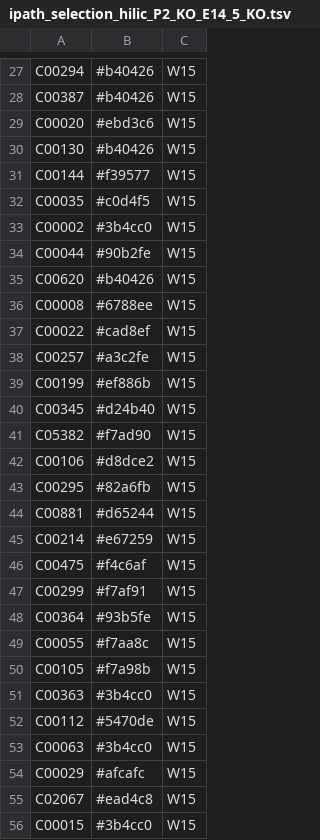
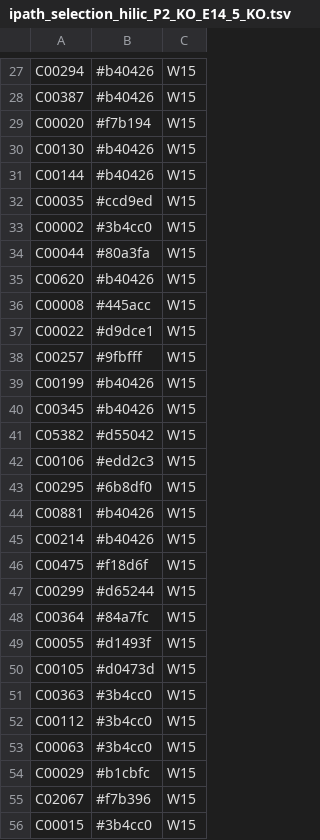
Before and after one commit to menchelab/novarinocollab, a TSV file: raw/ipath_selection_hilic_P2_KO_E14_5_KO.tsv, drawn as a sheet; only a part is shown, gaps mark what is left out; the diff covers the shown part only.

```diff
--- a/raw/ipath_selection_hilic_P2_KO_E14_5_KO.tsv
+++ b/raw/ipath_selection_hilic_P2_KO_E14_5_KO.tsv
@@ -28,29 +28,29 @@ C00294	#b40426	W15
 C00387	#b40426	W15
-C00020	#ebd3c6	W15
+C00020	#f7b194	W15
 C00130	#b40426	W15
-C00144	#f39577	W15
-C00035	#c0d4f5	W15
+C00144	#b40426	W15
+C00035	#ccd9ed	W15
 C00002	#3b4cc0	W15
-C00044	#90b2fe	W15
+C00044	#80a3fa	W15
 C00620	#b40426	W15
-C00008	#6788ee	W15
-C00022	#cad8ef	W15
-C00257	#a3c2fe	W15
-C00199	#ef886b	W15
-C00345	#d24b40	W15
-C05382	#f7ad90	W15
-C00106	#d8dce2	W15
-C00295	#82a6fb	W15
-C00881	#d65244	W15
-C00214	#e67259	W15
-C00475	#f4c6af	W15
-C00299	#f7af91	W15
-C00364	#93b5fe	W15
-C00055	#f7aa8c	W15
-C00105	#f7a98b	W15
+C00008	#445acc	W15
+C00022	#d9dce1	W15
+C00257	#9fbfff	W15
+C00199	#b40426	W15
+C00345	#b40426	W15
+C05382	#d55042	W15
+C00106	#edd2c3	W15
+C00295	#6b8df0	W15
+C00881	#b40426	W15
+C00214	#b40426	W15
+C00475	#f18d6f	W15
+C00299	#d65244	W15
+C00364	#84a7fc	W15
+C00055	#d1493f	W15
+C00105	#d0473d	W15
 C00363	#3b4cc0	W15
-C00112	#5470de	W15
+C00112	#3b4cc0	W15
 C00063	#3b4cc0	W15
-C00029	#afcafc	W15
-C02067	#ead4c8	W15
+C00029	#b1cbfc	W15
+C02067	#f7b396	W15
 C00015	#3b4cc0	W15
```
Also changed, not shown: 73 edited cells elsewhere in this file, raw/ipath_selection_hilic_Adult_P4_GABAergic_timeseries.tsv, raw/ipath_selection_hilic_Adult_P4_Glutamatergic_timeseries.tsv, 8 other files.
